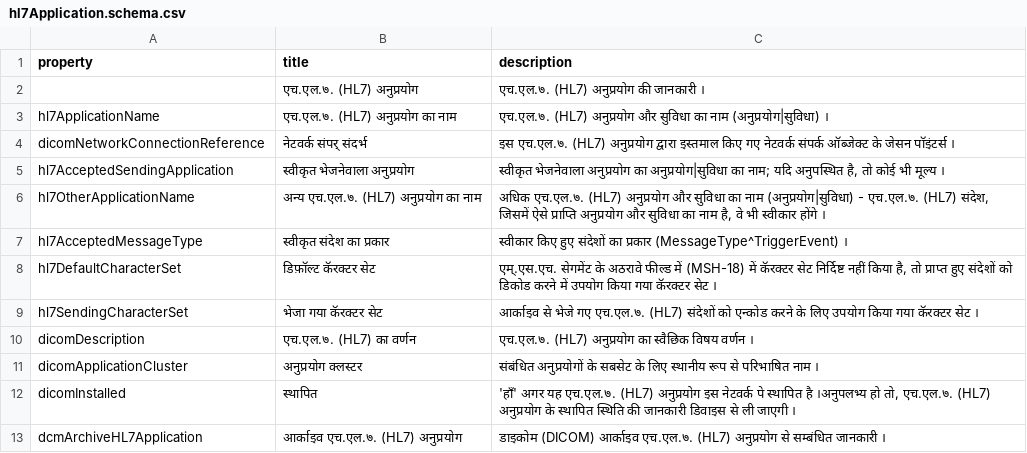
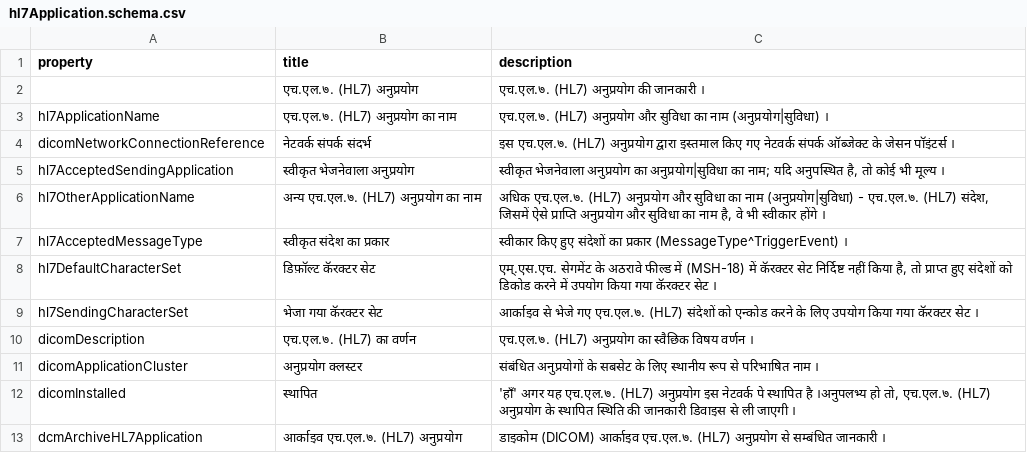
Before and after one commit to dcm4che/dcm4chee-arc-lang, a CSV file: src/csv/hi/hl7Application.schema.csv, drawn as a sheet.

```diff
--- a/src/csv/hi/hl7Application.schema.csv
+++ b/src/csv/hi/hl7Application.schema.csv
@@ -3,3 +3,3 @@
 "hl7ApplicationName","एच.एल.७. (HL7) अनुप्रयोग का नाम","एच.एल.७. (HL7) अनुप्रयोग और सुविधा का नाम (अनुप्रयोग|सुविधा) ।"
-"dicomNetworkConnectionReference","नेटवर्क संपर् संदर्भ","इस एच.एल.७. (HL7) अनुप्रयोग द्वारा इस्तमाल किए गए नेटवर्क संपर्क ऑब्जेक्ट के जेसन पॉइंटर्स ।"
+"dicomNetworkConnectionReference","नेटवर्क संपर्क संदर्भ","इस एच.एल.७. (HL7) अनुप्रयोग द्वारा इस्तमाल किए गए नेटवर्क संपर्क ऑब्जेक्ट के जेसन पॉइंटर्स ।"
 "hl7AcceptedSendingApplication","स्वीकृत भेजनेवाला अनुप्रयोग","स्वीकृत भेजनेवाला अनुप्रयोग का अनुप्रयोग|सुविधा का नाम; यदि अनुपस्थित है, तो कोई भी मूल्य ।"
```
Also changed, not shown: src/csv/hi/archiveAttributeCoercion.schema.csv, src/csv/hi/hl7ExportRule.schema.csv, 9 other files.
